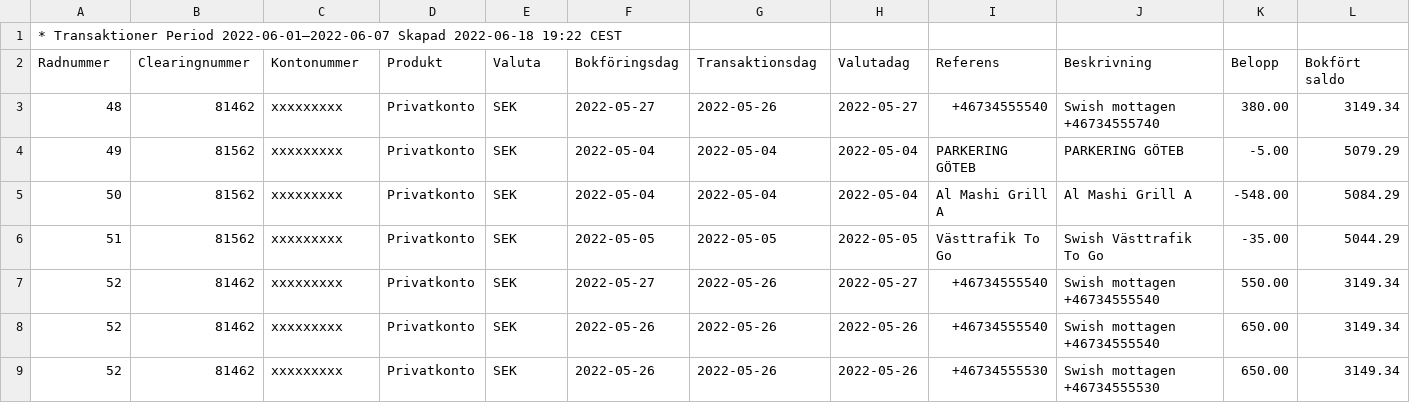
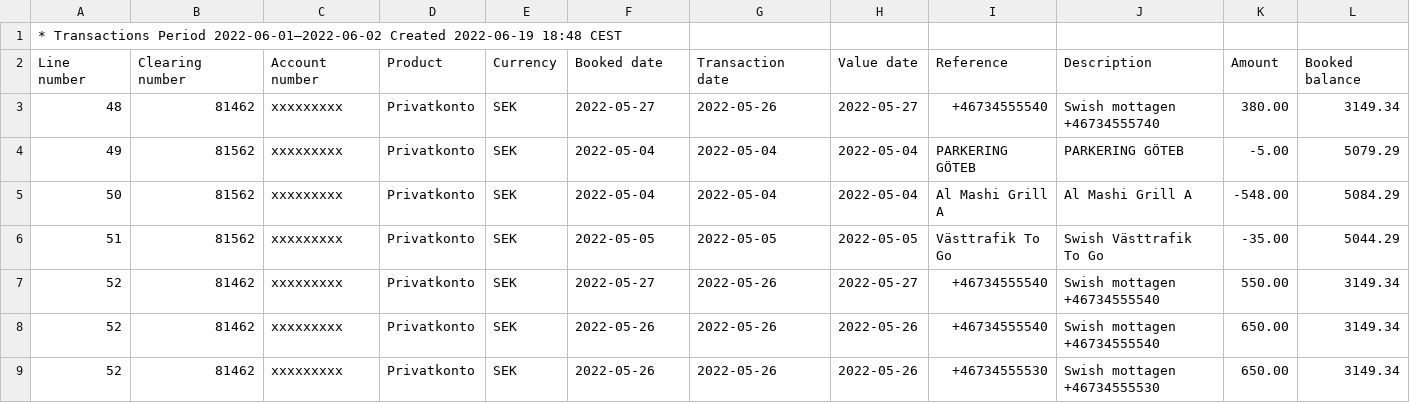
Before and after one commit to ISaleh-Hassan/member-management, a CSV file: backend/src/main/resources/Swedbank-transactions-exemple.csv, drawn as a sheet.

Commit message:
feat: Use the english version of Swedbank-transactions-exemple.csv

```diff
--- a/backend/src/main/resources/Swedbank-transactions-exemple.csv
+++ b/backend/src/main/resources/Swedbank-transactions-exemple.csv
@@ -1,3 +1,3 @@
-* Transaktioner Period 2022-06-01–2022-06-07 Skapad 2022-06-18 19:22 CEST
-Radnummer,Clearingnummer,Kontonummer,Produkt,Valuta,Bokföringsdag,Transaktionsdag,Valutadag,Referens,Beskrivning,Belopp,Bokfört saldo
+* Transactions Period 2022-06-01–2022-06-02 Created 2022-06-19 18:48 CEST
+Line number,Clearing number,Account number,Product,Currency,Booked date,Transaction date,Value date,Reference,Description,Amount,Booked balance
 48,81462,xxxxxxxxx,"Privatkonto",SEK,2022-05-27,2022-05-26,2022-05-27,"+46734555540","Swish mottagen +46734555740",380.00,3149.34
```
Also changed, not shown: 4 other files.
